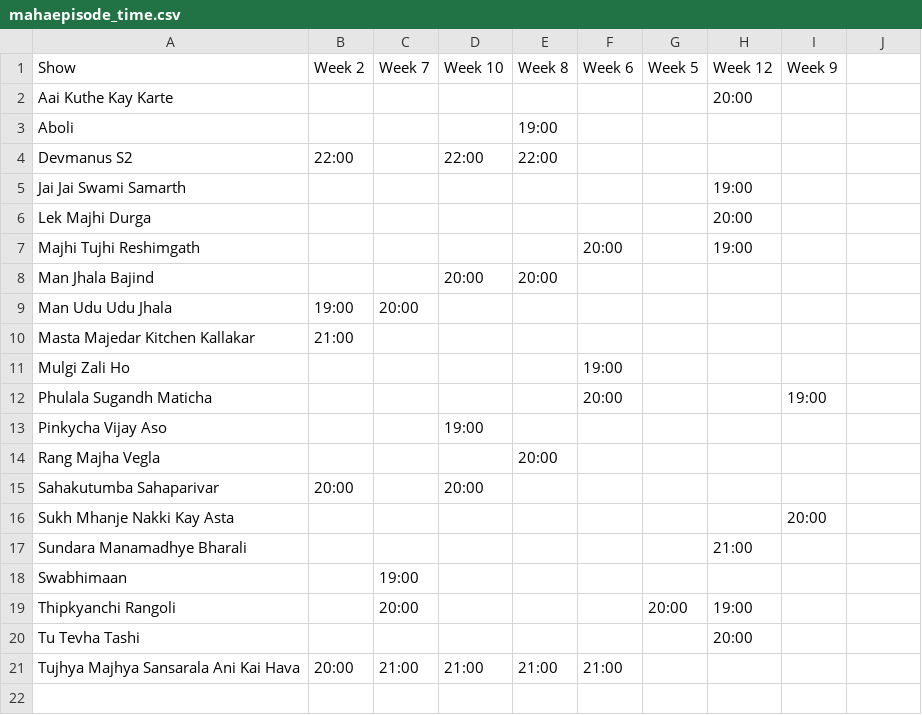
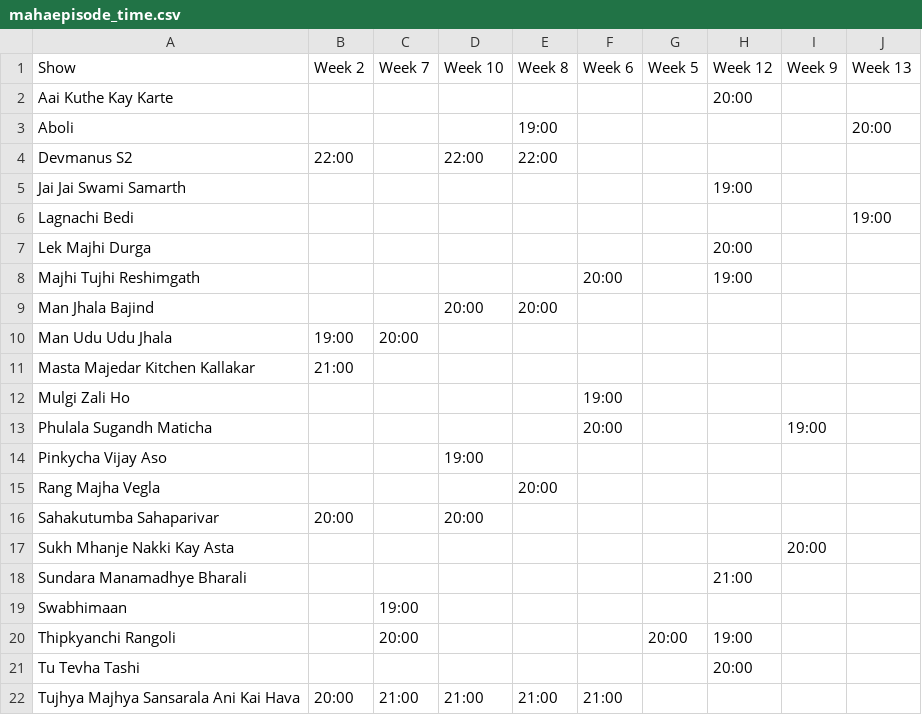
Before and after one commit to rohitk04/marathi-shows-data, a CSV file: data/csv/shows/mahaepisode/mahaepisode_time.csv, drawn as a sheet; the diff names each change by its address in the sheet, - before the commit and + after, or states it on an @@ line.

Commit message:
Added week 13 data for mahaepisodes

```diff
--- a/data/csv/shows/mahaepisode/mahaepisode_time.csv
+++ b/data/csv/shows/mahaepisode/mahaepisode_time.csv
-J1: (empty)
+J1: Week 13
-J3 (Week 13): (empty)
+J3 (Week 13): 20:00
+row 6: Lagnachi Bedi |  |  |  |  |  |  |  |  | 19:00
```
Also changed, not shown: data/csv/shows/mahaepisode/mahaepisode_info.csv, data/csv/shows/mahaepisode/mahaepisode_rank.csv, 4 other files.
